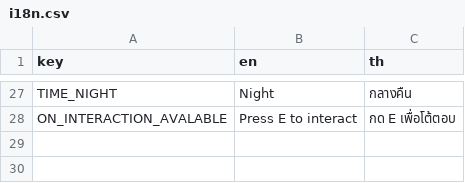
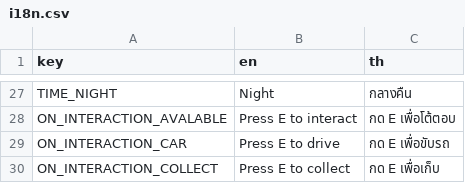
Before and after one commit to FujaTyping/Tafiya-Tare, a CSV file: I18N/i18n.csv, drawn as a sheet; only a part is shown, gaps mark what is left out; the diff names each change by its address in the sheet, - before the commit and + after, or states it on an @@ line.

```diff
--- a/I18N/i18n.csv
+++ b/I18N/i18n.csv
+row 29: ON_INTERACTION_CAR | Press E to drive | กด E เพื่อขับรถ
+row 30: ON_INTERACTION_COLLECT | Press E to collect | กด E เพื่อเก็บ
```
Also changed, not shown: 10 other files.
